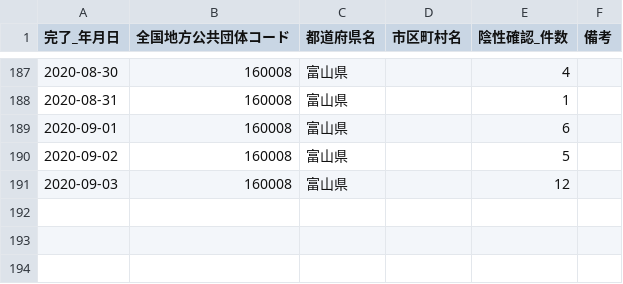
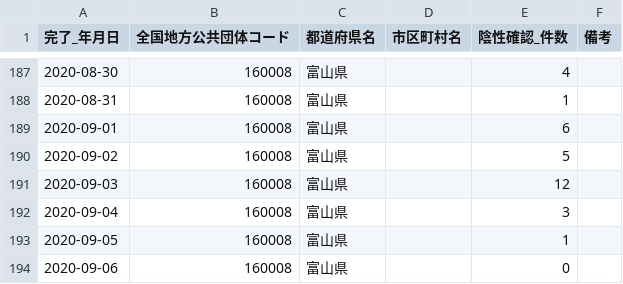
Before and after one commit to imabari/toyama-covid19, a CSV file: 160001_toyama_covid19_confirm_negative.csv, drawn as a sheet; only a part is shown, gaps mark what is left out; the diff names each change by its address in the sheet, - before the commit and + after, or states it on an @@ line.

```diff
--- a/160001_toyama_covid19_confirm_negative.csv
+++ b/160001_toyama_covid19_confirm_negative.csv
+row 192: 2020-09-04 | 160008 | 富山県 |  | 3
+row 193: 2020-09-05 | 160008 | 富山県 |  | 1
+row 194: 2020-09-06 | 160008 | 富山県 |  | 0
```
Also changed, not shown: 160001_toyama_covid19_confirm_patients.csv, 160001_toyama_covid19_patients.csv, 8 other files.
